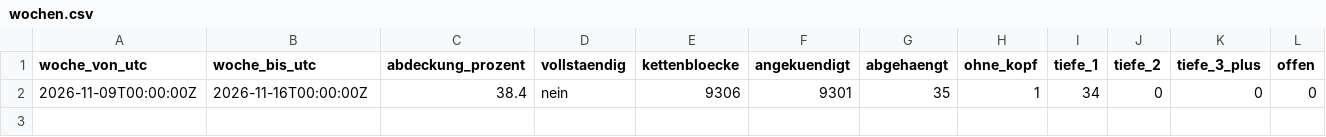
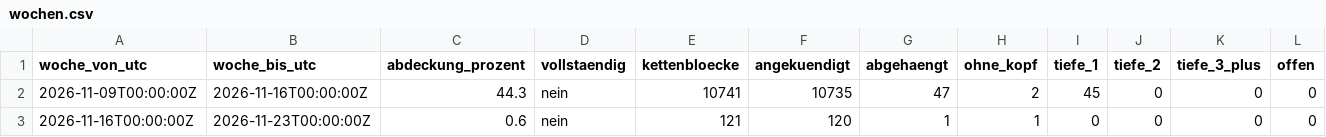
Before and after one commit to neoalphavault-png/kaspa-pulse, a CSV file: data/zcash-mainnet/lauscher-dauer/wochen.csv, drawn as a sheet.

Commit message:
zcash mainnet: zuhoerer dauer auswertung [bot]

```diff
--- a/data/zcash-mainnet/lauscher-dauer/wochen.csv
+++ b/data/zcash-mainnet/lauscher-dauer/wochen.csv
@@ -1,2 +1,3 @@
 woche_von_utc,woche_bis_utc,abdeckung_prozent,vollstaendig,kettenbloecke,angekuendigt,abgehaengt,ohne_kopf,tiefe_1,tiefe_2,tiefe_3_plus,offen
-2026-11-09T00:00:00Z,2026-11-16T00:00:00Z,38.4,nein,9306,9301,35,1,34,0,0,0
+2026-11-09T00:00:00Z,2026-11-16T00:00:00Z,44.3,nein,10741,10735,47,2,45,0,0,0
+2026-11-16T00:00:00Z,2026-11-23T00:00:00Z,0.6,nein,121,120,1,1,0,0,0,0
```
Also changed, not shown: 2 other files.
